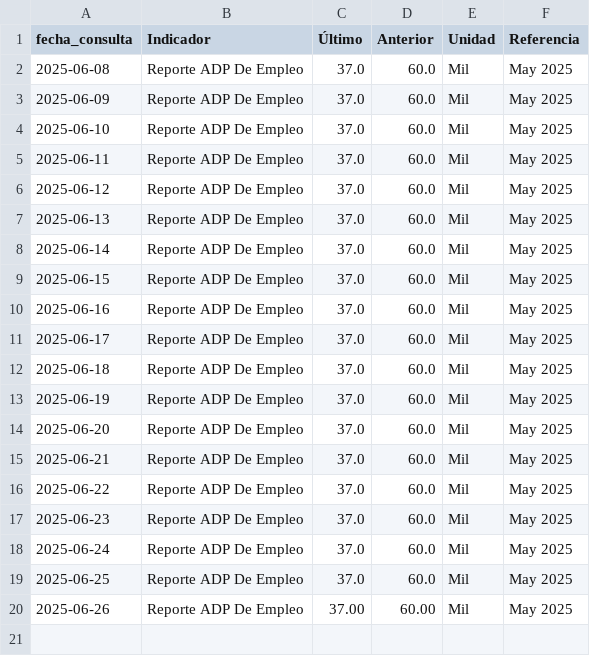
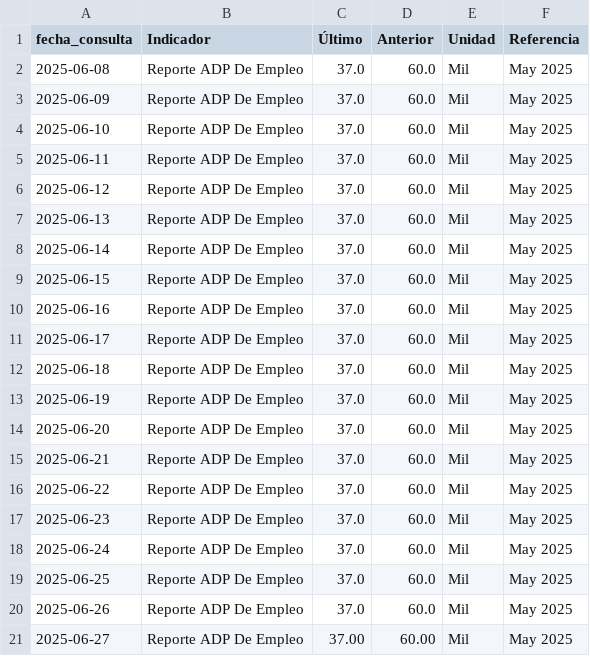
Before and after one commit to kaquinoy/TAMN, a CSV file: historial/empleo_usa.csv, drawn as a sheet.

```diff
--- a/historial/empleo_usa.csv
+++ b/historial/empleo_usa.csv
@@ -19,2 +19,3 @@
 2025-06-25,Reporte ADP De Empleo,37.0,60.0,Mil,May 2025
-2025-06-26,Reporte ADP De Empleo,37.00,60.00,Mil,May 2025
+2025-06-26,Reporte ADP De Empleo,37.0,60.0,Mil,May 2025
+2025-06-27,Reporte ADP De Empleo,37.00,60.00,Mil,May 2025
```
Also changed, not shown: 1 other file.
